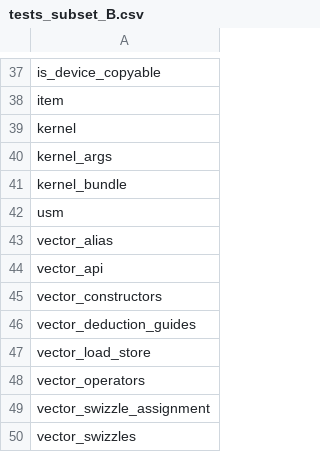
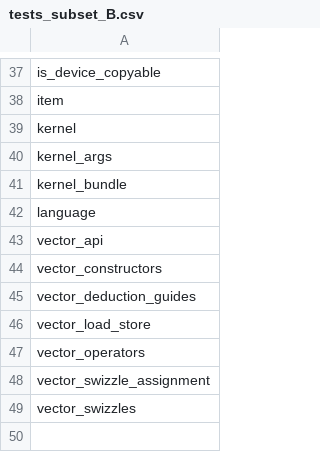
Before and after one commit to uxlfoundation/oneapi-construction-kit, a CSV file: scripts/testing/sycl_cts/tests_subset_B.csv, drawn as a sheet; only a part is shown, gaps mark what is left out.

```diff
--- a/scripts/testing/sycl_cts/tests_subset_B.csv
+++ b/scripts/testing/sycl_cts/tests_subset_B.csv
@@ -41,4 +41,3 @@ kernel_args
 kernel_bundle
-usm
-vector_alias
+language
 vector_api
```
Also changed, not shown: scripts/testing/sycl_cts/tests_subset_A.csv, scripts/testing/sycl_cts/tests_subset_C.csv, 4 other files.
